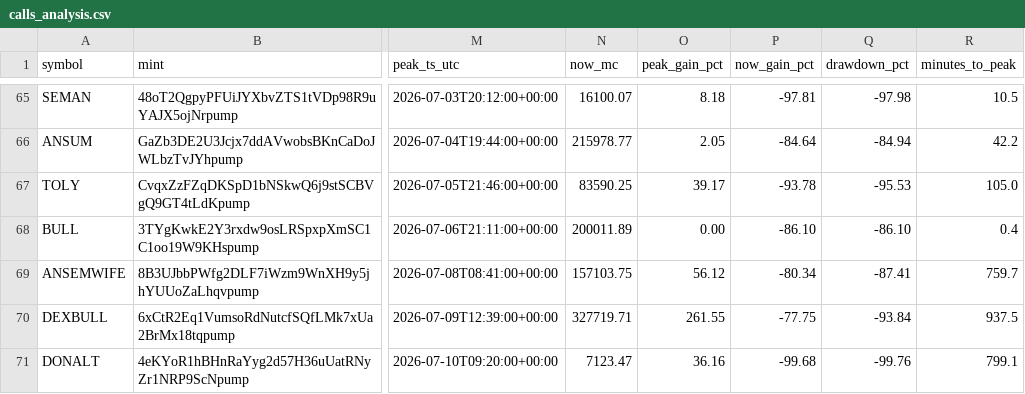
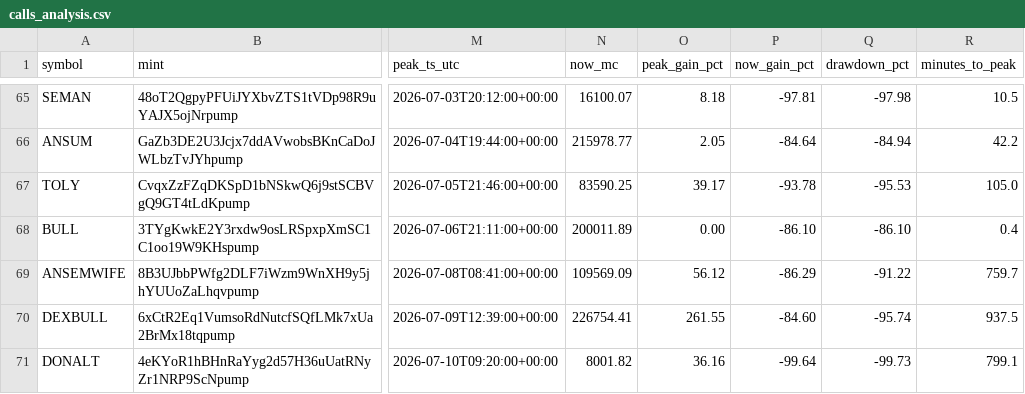
Before and after one commit to nikolan17/pumpfun-call-analyzer, a CSV file: calls_analysis.csv, drawn as a sheet; only a part is shown, gaps mark what is left out; the diff covers the shown part only; the diff names each change by its address in the sheet, - before the commit and + after, or states it on an @@ line.

```diff
--- a/calls_analysis.csv
+++ b/calls_analysis.csv
-N69 (now_mc): 157103.75
+N69 (now_mc): 109569.09
-P69 (now_gain_pct): -80.34
+P69 (now_gain_pct): -86.29
-Q69 (drawdown_pct): -87.41
+Q69 (drawdown_pct): -91.22
-N70 (now_mc): 327719.71
+N70 (now_mc): 226754.41
-P70 (now_gain_pct): -77.75
+P70 (now_gain_pct): -84.60
-Q70 (drawdown_pct): -93.84
+Q70 (drawdown_pct): -95.74
-N71 (now_mc): 7123.47
+N71 (now_mc): 8001.82
-P71 (now_gain_pct): -99.68
+P71 (now_gain_pct): -99.64
-Q71 (drawdown_pct): -99.76
+Q71 (drawdown_pct): -99.73
```
Also changed, not shown: 15 edited cells elsewhere in this file, 1 other file.
